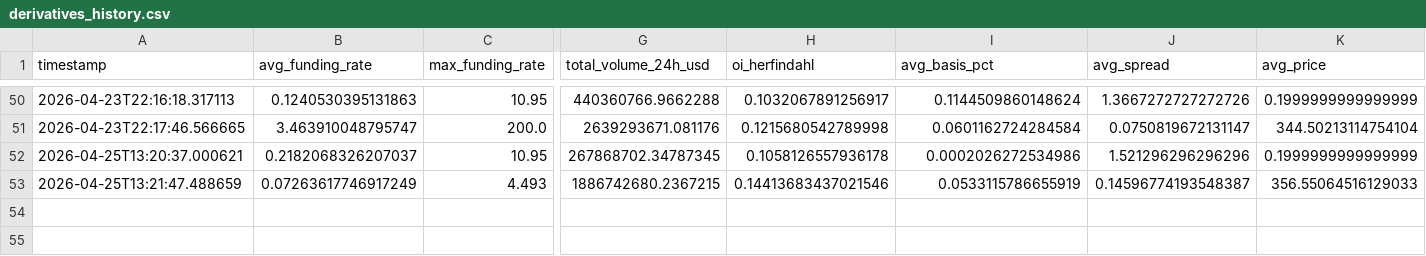
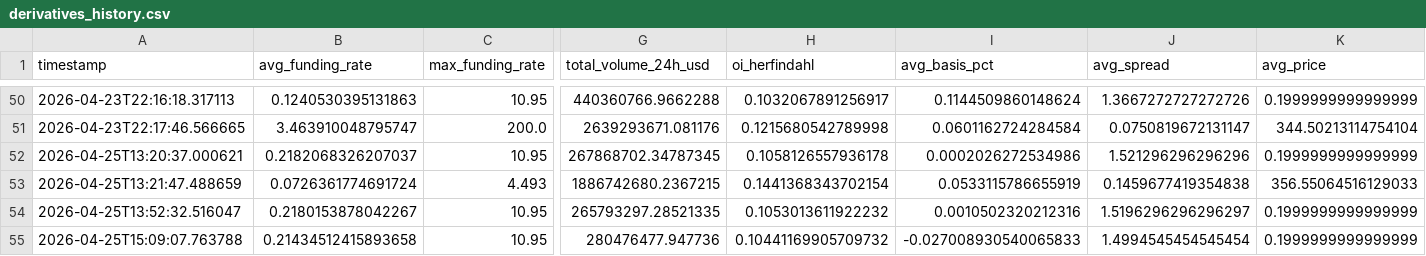
Before and after one commit to cumeadi/fartcoin-alpha, a CSV file: data/derivatives_history.csv, drawn as a sheet; only a part is shown, gaps mark what is left out; rows hold the shown columns only; the diff names each change by its address in the sheet, - before the commit and + after, or states it on an @@ line.

```diff
--- a/data/derivatives_history.csv
+++ b/data/derivatives_history.csv
-B53 (avg_funding_rate): 0.07263617746917249
+B53 (avg_funding_rate): 0.0726361774691724
-H53 (oi_herfindahl): 0.14413683437021546
+H53 (oi_herfindahl): 0.1441368343702154
-J53 (avg_spread): 0.14596774193548387
+J53 (avg_spread): 0.1459677419354838
+row 54: 2026-04-25T13:52:32.516047 | 0.2180153878042267 | 10.95 | 265793297.28521335 | 0.1053013611922232 | 0.0010502320212316 | 1.5196296296296297 | 0.1999999999999999
+row 55: 2026-04-25T15:09:07.763788 | 0.21434512415893658 | 10.95 | 280476477.947736 | 0.10441169905709732 | -0.027008930540065833 | 1.4994545454545454 | 0.1999999999999999
```
Also changed, not shown: data/FARTCOINUSDT_oi.csv, data/FARTCOIN_derivatives_snapshot.csv, 13 other files.
